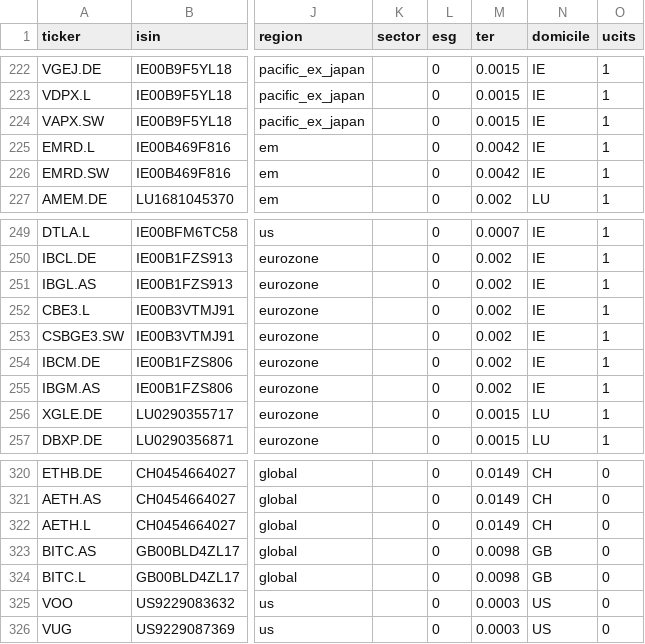
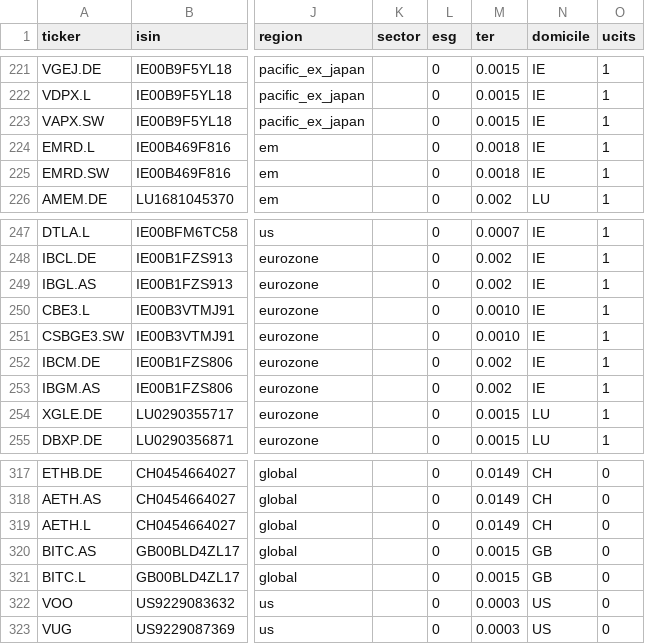
Before and after one commit to Vlaszaty/roboadvisor, a CSV file: backend/data/etfs.csv, drawn as a sheet; only a part is shown, gaps mark what is left out; addresses are those after the commit; the diff covers the shown part only; the diff names each change by its address in the sheet, - before the commit and + after, or states it on an @@ line.

```diff
--- a/backend/data/etfs.csv
+++ b/backend/data/etfs.csv
-M224:M225 (ter): 0.0042
+M224:M225 (ter): 0.0018
-M250:M251 (ter): 0.002
+M250:M251 (ter): 0.0010
-M320:M321 (ter): 0.0098
+M320:M321 (ter): 0.0015
```
Also changed, not shown: 3 removed rows and 38 edited cells elsewhere in this file.
